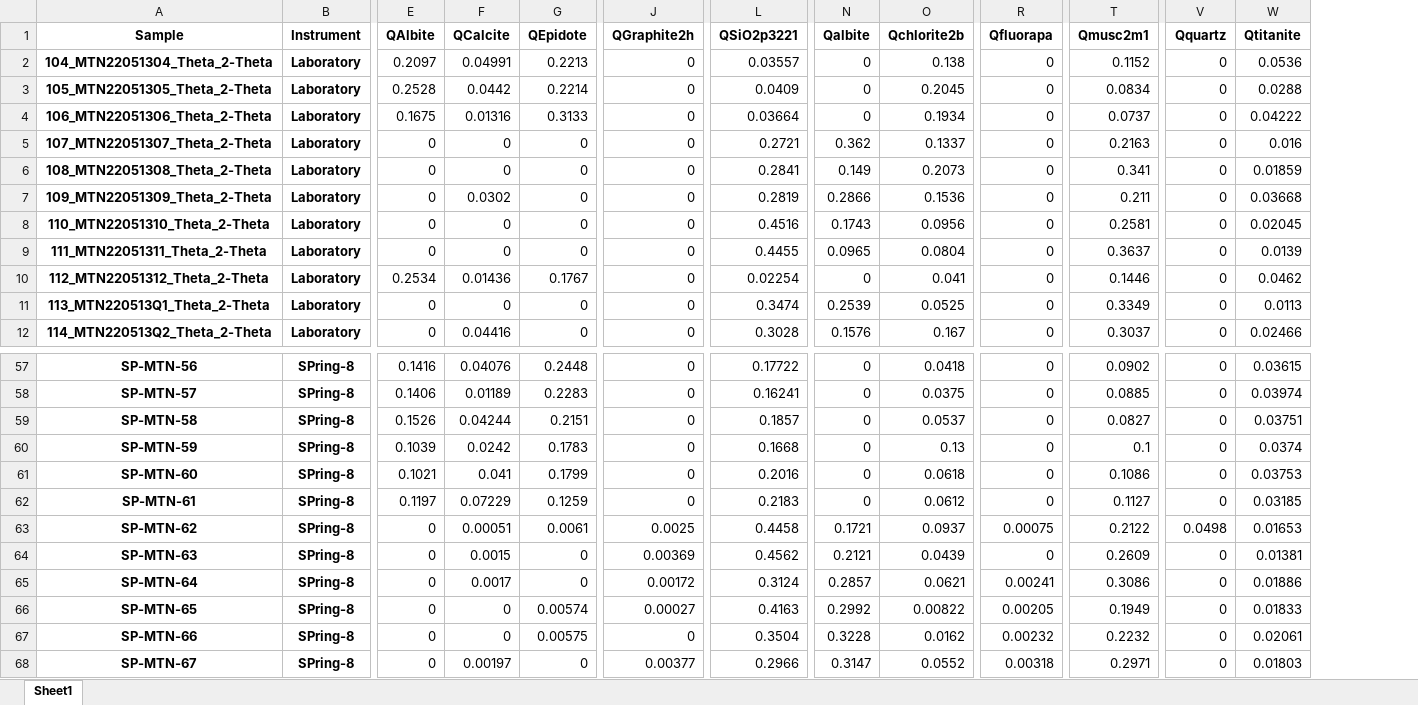
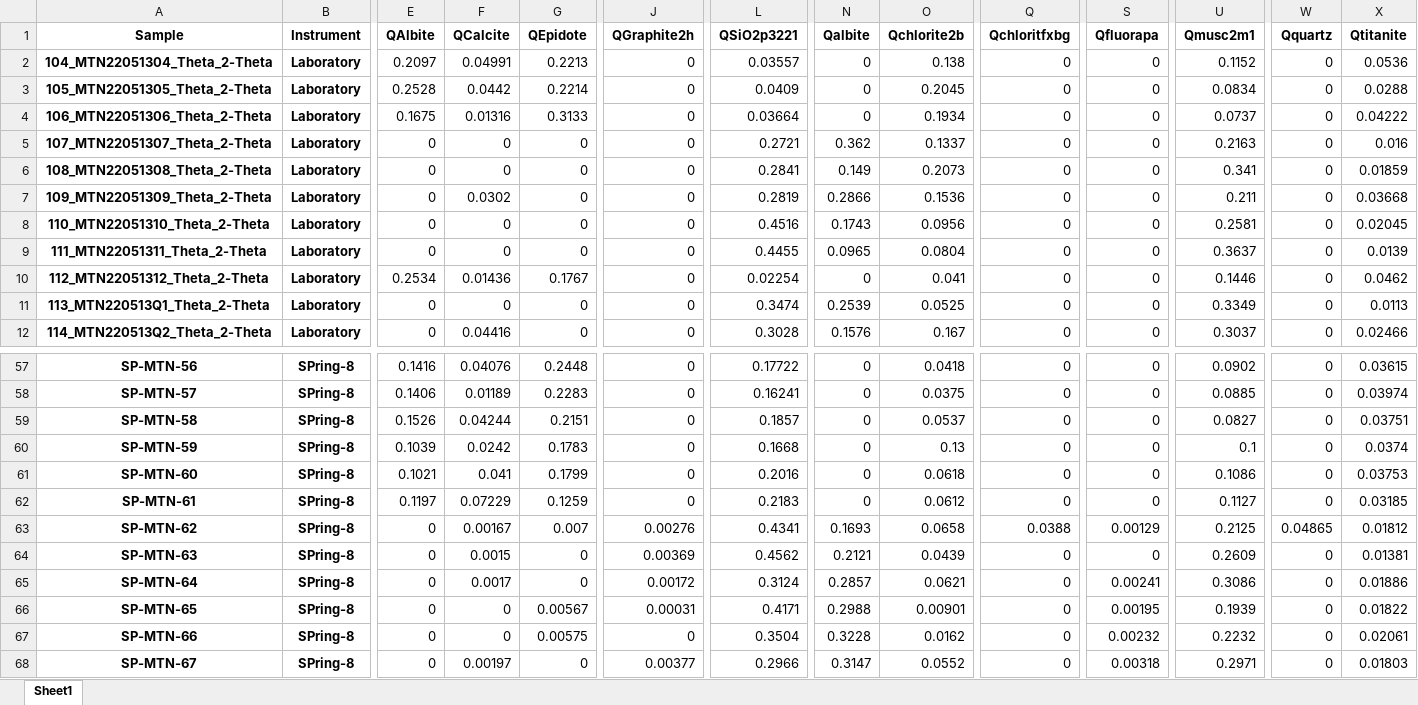
Before and after one commit to MSrakugo/PXRD-Validation-Paper, an Excel workbook: 0_Data/2_Compiled_Data/pivot_bulk_mode_df.xlsx, sheet Sheet1, drawn as a sheet; only a part is shown, gaps mark what is left out; values as stored, in another font and other column widths than the file's, no borders; addresses are those after the commit; the diff names each change by its address in the sheet, - before the commit and + after, or states it on an @@ line.

```diff
--- a/0_Data/2_Compiled_Data/pivot_bulk_mode_df.xlsx (sheet Sheet1)
+++ b/0_Data/2_Compiled_Data/pivot_bulk_mode_df.xlsx (sheet Sheet1)
+column Q (Qchloritfxbg), rows 2-12: all 0; rows 57-68: 0 | 0 | 0 | 0 | 0 | 0 | 0.0388 | 0 | 0 | 0 | 0 | 0
-F63 (QCalcite): 0.00051
+F63 (QCalcite): 0.00167
-G63 (QEpidote): 0.0061
+G63 (QEpidote): 0.007
-J63 (QGraphite2h): 0.0025
+J63 (QGraphite2h): 0.00276
-L63 (QSiO2p3221): 0.4458
+L63 (QSiO2p3221): 0.4341
-N63 (Qalbite): 0.1721
+N63 (Qalbite): 0.1693
-O63 (Qchlorite2b): 0.0937
+O63 (Qchlorite2b): 0.0658
-S63 (Qfluorapa): 0.00075
+S63 (Qfluorapa): 0.00129
-U63 (Qmusc2m1): 0.2122
+U63 (Qmusc2m1): 0.2125
-W63 (Qquartz): 0.0498
+W63 (Qquartz): 0.04865
-X63 (Qtitanite): 0.01653
+X63 (Qtitanite): 0.01812
-G66 (QEpidote): 0.00574
+G66 (QEpidote): 0.00567
-J66 (QGraphite2h): 0.00027
+J66 (QGraphite2h): 0.00031
-L66 (QSiO2p3221): 0.4163
+L66 (QSiO2p3221): 0.4171
-N66 (Qalbite): 0.2992
+N66 (Qalbite): 0.2988
-O66 (Qchlorite2b): 0.00822
+O66 (Qchlorite2b): 0.00901
-S66 (Qfluorapa): 0.00205
+S66 (Qfluorapa): 0.00195
-U66 (Qmusc2m1): 0.1949
+U66 (Qmusc2m1): 0.1939
-X66 (Qtitanite): 0.01833
+X66 (Qtitanite): 0.01822
```
Also changed, not shown: 0_Data/2_Compiled_Data/Param_compile_df.xlsx, 0_Data/2_Compiled_Data/Pelitic_compiled_data_Param.xlsx, 37 other files.
